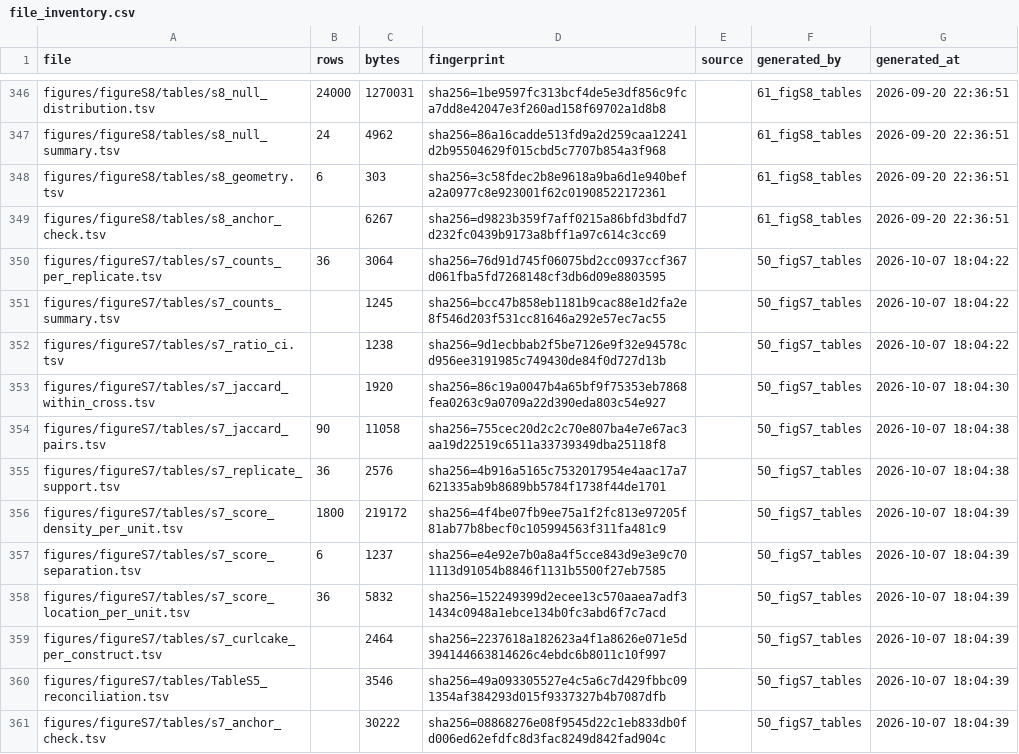
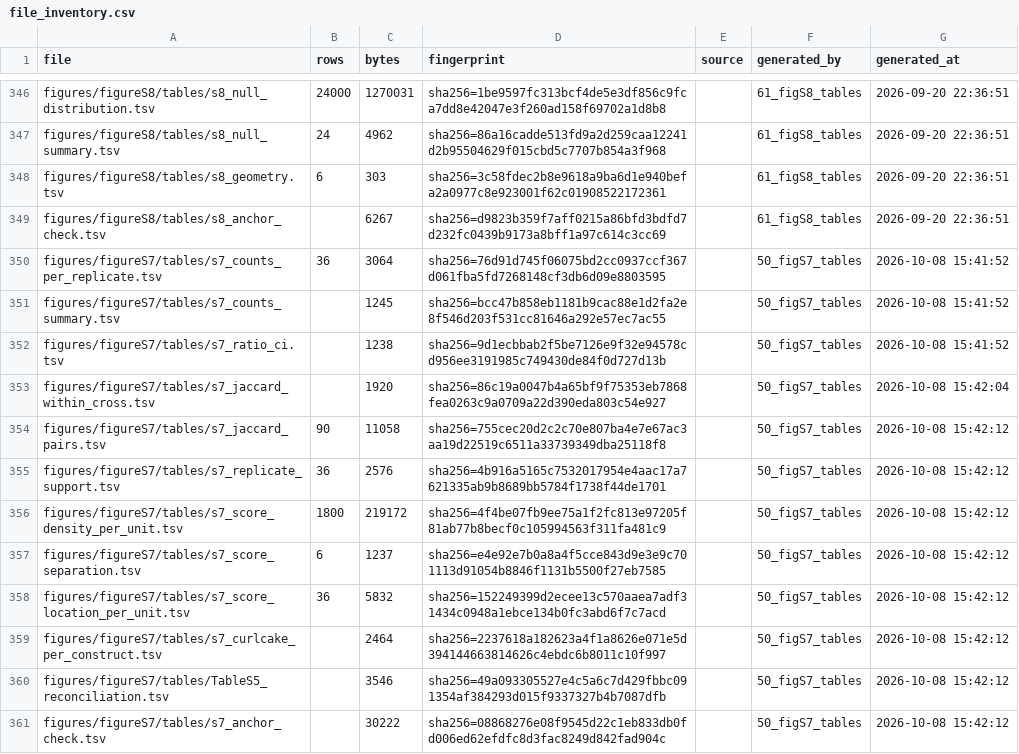
Before and after one commit to autosomal/RNAModBench, a CSV file: metadata/file_inventory.csv, drawn as a sheet; only a part is shown, gaps mark what is left out.

```diff
--- a/metadata/file_inventory.csv
+++ b/metadata/file_inventory.csv
@@ -349,13 +349,13 @@ figures/figureS8/tables/s8_geometry.tsv	6	303	sha256=3c58fdec2b8e9618a9ba6d1e940
 figures/figureS8/tables/s8_anchor_check.tsv		6267	sha256=d9823b359f7aff0215a86bfd3bdfd7d232fc0439b9173a8bff1a97c614c3cc69		61_figS8_tables	2026-09-20 22:36:51
-figures/figureS7/tables/s7_counts_per_replicate.tsv	36	3064	sha256=76d91d745f06075bd2cc0937ccf367d061fba5fd7268148cf3db6d09e8803595		50_figS7_tables	2026-10-07 18:04:22
-figures/figureS7/tables/s7_counts_summary.tsv		1245	sha256=bcc47b858eb1181b9cac88e1d2fa2e8f546d203f531cc81646a292e57ec7ac55		50_figS7_tables	2026-10-07 18:04:22
-figures/figureS7/tables/s7_ratio_ci.tsv		1238	sha256=9d1ecbbab2f5be7126e9f32e94578cd956ee3191985c749430de84f0d727d13b		50_figS7_tables	2026-10-07 18:04:22
-figures/figureS7/tables/s7_jaccard_within_cross.tsv		1920	sha256=86c19a0047b4a65bf9f75353eb7868fea0263c9a0709a22d390eda803c54e927		50_figS7_tables	2026-10-07 18:04:30
-figures/figureS7/tables/s7_jaccard_pairs.tsv	90	11058	sha256=755cec20d2c2c70e807ba4e7e67ac3aa19d22519c6511a33739349dba25118f8		50_figS7_tables	2026-10-07 18:04:38
-figures/figureS7/tables/s7_replicate_support.tsv	36	2576	sha256=4b916a5165c7532017954e4aac17a7621335ab9b8689bb5784f1738f44de1701		50_figS7_tables	2026-10-07 18:04:38
-figures/figureS7/tables/s7_score_density_per_unit.tsv	1800	219172	sha256=4f4be07fb9ee75a1f2fc813e97205f81ab77b8becf0c105994563f311fa481c9		50_figS7_tables	2026-10-07 18:04:39
-figures/figureS7/tables/s7_score_separation.tsv	6	1237	sha256=e4e92e7b0a8a4f5cce843d9e3e9c701113d91054b8846f1131b5500f27eb7585		50_figS7_tables	2026-10-07 18:04:39
-figures/figureS7/tables/s7_score_location_per_unit.tsv	36	5832	sha256=152249399d2ecee13c570aaea7adf31434c0948a1ebce134b0fc3abd6f7c7acd		50_figS7_tables	2026-10-07 18:04:39
-figures/figureS7/tables/s7_curlcake_per_construct.tsv		2464	sha256=2237618a182623a4f1a8626e071e5d394144663814626c4ebdc6b8011c10f997		50_figS7_tables	2026-10-07 18:04:39
-figures/figureS7/tables/TableS5_reconciliation.tsv		3546	sha256=49a093305527e4c5a6c7d429fbbc091354af384293d015f9337327b4b7087dfb		50_figS7_tables	2026-10-07 18:04:39
-figures/figureS7/tables/s7_anchor_check.tsv		30222	sha256=08868276e08f9545d22c1eb833db0fd006ed62efdfc8d3fac8249d842fad904c		50_figS7_tables	2026-10-07 18:04:39
+figures/figureS7/tables/s7_counts_per_replicate.tsv	36	3064	sha256=76d91d745f06075bd2cc0937ccf367d061fba5fd7268148cf3db6d09e8803595		50_figS7_tables	2026-10-08 15:41:52
+figures/figureS7/tables/s7_counts_summary.tsv		1245	sha256=bcc47b858eb1181b9cac88e1d2fa2e8f546d203f531cc81646a292e57ec7ac55		50_figS7_tables	2026-10-08 15:41:52
+figures/figureS7/tables/s7_ratio_ci.tsv		1238	sha256=9d1ecbbab2f5be7126e9f32e94578cd956ee3191985c749430de84f0d727d13b		50_figS7_tables	2026-10-08 15:41:52
+figures/figureS7/tables/s7_jaccard_within_cross.tsv		1920	sha256=86c19a0047b4a65bf9f75353eb7868fea0263c9a0709a22d390eda803c54e927		50_figS7_tables	2026-10-08 15:42:04
+figures/figureS7/tables/s7_jaccard_pairs.tsv	90	11058	sha256=755cec20d2c2c70e807ba4e7e67ac3aa19d22519c6511a33739349dba25118f8		50_figS7_tables	2026-10-08 15:42:12
+figures/figureS7/tables/s7_replicate_support.tsv	36	2576	sha256=4b916a5165c7532017954e4aac17a7621335ab9b8689bb5784f1738f44de1701		50_figS7_tables	2026-10-08 15:42:12
+figures/figureS7/tables/s7_score_density_per_unit.tsv	1800	219172	sha256=4f4be07fb9ee75a1f2fc813e97205f81ab77b8becf0c105994563f311fa481c9		50_figS7_tables	2026-10-08 15:42:12
+figures/figureS7/tables/s7_score_separation.tsv	6	1237	sha256=e4e92e7b0a8a4f5cce843d9e3e9c701113d91054b8846f1131b5500f27eb7585		50_figS7_tables	2026-10-08 15:42:12
+figures/figureS7/tables/s7_score_location_per_unit.tsv	36	5832	sha256=152249399d2ecee13c570aaea7adf31434c0948a1ebce134b0fc3abd6f7c7acd		50_figS7_tables	2026-10-08 15:42:12
+figures/figureS7/tables/s7_curlcake_per_construct.tsv		2464	sha256=2237618a182623a4f1a8626e071e5d394144663814626c4ebdc6b8011c10f997		50_figS7_tables	2026-10-08 15:42:12
+figures/figureS7/tables/TableS5_reconciliation.tsv		3546	sha256=49a093305527e4c5a6c7d429fbbc091354af384293d015f9337327b4b7087dfb		50_figS7_tables	2026-10-08 15:42:12
+figures/figureS7/tables/s7_anchor_check.tsv		30222	sha256=08868276e08f9545d22c1eb833db0fd006ed62efdfc8d3fac8249d842fad904c		50_figS7_tables	2026-10-08 15:42:12
```
Also changed, not shown: tables/tables/TableS5_non_m6a.tsv, 5 other files.
